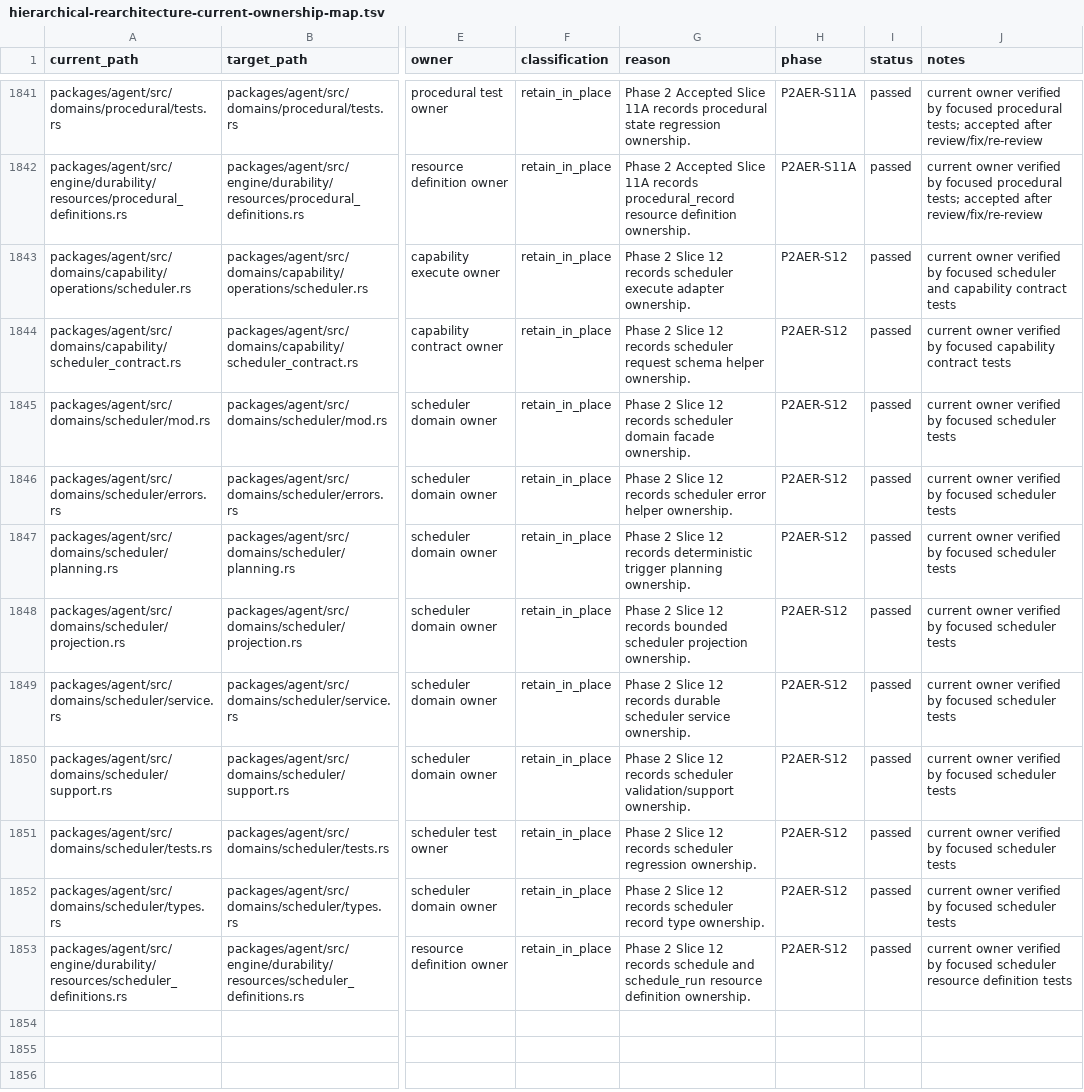
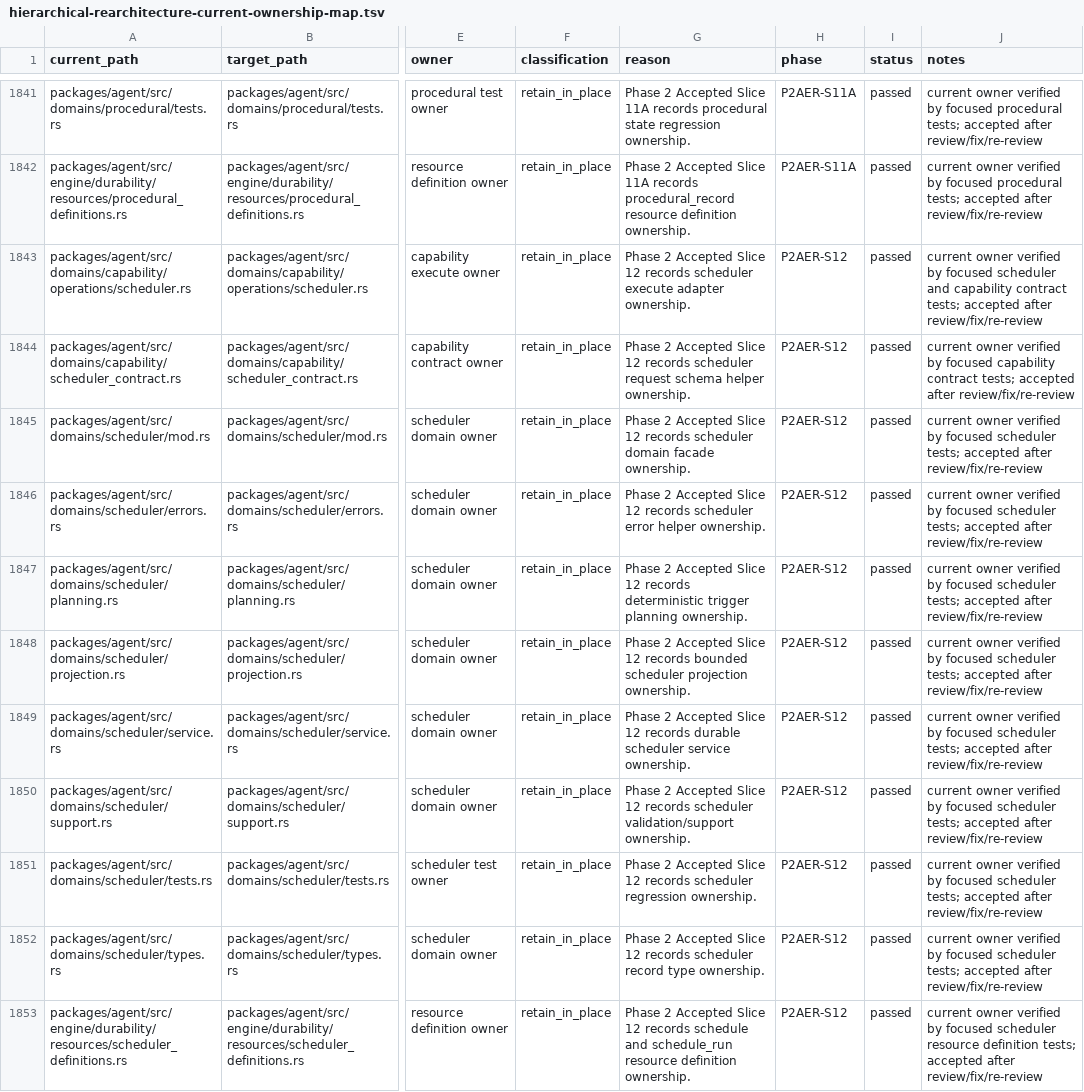
Before and after one commit to mhismail3/tron, a TSV file: packages/agent/docs/hierarchical-rearchitecture-current-ownership-map.tsv, drawn as a sheet; only a part is shown, gaps mark what is left out; the diff names each change by its address in the sheet, - before the commit and + after, or states it on an @@ line.

```diff
--- a/packages/agent/docs/hierarchical-rearchitecture-current-ownership-map.tsv
+++ b/packages/agent/docs/hierarchical-rearchitecture-current-ownership-map.tsv
-G1843 (reason): Phase 2 Slice 12…
+G1843 (reason): Phase 2 Accepted Slice 12…
-J1843 (notes): …capability contract tests
+J1843 (notes): …capability contract tests; accepted after review/fix/re-review
-G1844 (reason): Phase 2 Slice 12…
+G1844 (reason): Phase 2 Accepted Slice 12…
-J1844 (notes): …capability contract tests
+J1844 (notes): …capability contract tests; accepted after review/fix/re-review
-G1845 (reason): Phase 2 Slice 12…
+G1845 (reason): Phase 2 Accepted Slice 12…
-J1845:J1852 (notes): …focused scheduler tests
+J1845:J1852 (notes): …focused scheduler tests; accepted after review/fix/re-review
-G1846 (reason): Phase 2 Slice 12…
+G1846 (reason): Phase 2 Accepted Slice 12…
-G1847 (reason): Phase 2 Slice 12…
+G1847 (reason): Phase 2 Accepted Slice 12…
-G1848 (reason): Phase 2 Slice 12…
+G1848 (reason): Phase 2 Accepted Slice 12…
-G1849 (reason): Phase 2 Slice 12…
+G1849 (reason): Phase 2 Accepted Slice 12…
-G1850 (reason): Phase 2 Slice 12…
+G1850 (reason): Phase 2 Accepted Slice 12…
-G1851 (reason): Phase 2 Slice 12…
+G1851 (reason): Phase 2 Accepted Slice 12…
-G1852 (reason): Phase 2 Slice 12…
+G1852 (reason): Phase 2 Accepted Slice 12…
-G1853 (reason): Phase 2 Slice 12…
+G1853 (reason): Phase 2 Accepted Slice 12…
-J1853 (notes): …resource definition tests
+J1853 (notes): …resource definition tests; accepted after review/fix/re-review
```
Also changed, not shown: packages/agent/docs/baseline-pre-restoration-closure-inventory.tsv, packages/agent/docs/documentation-evidence-scorecard-integrity-inventory.tsv, 10 other files.
